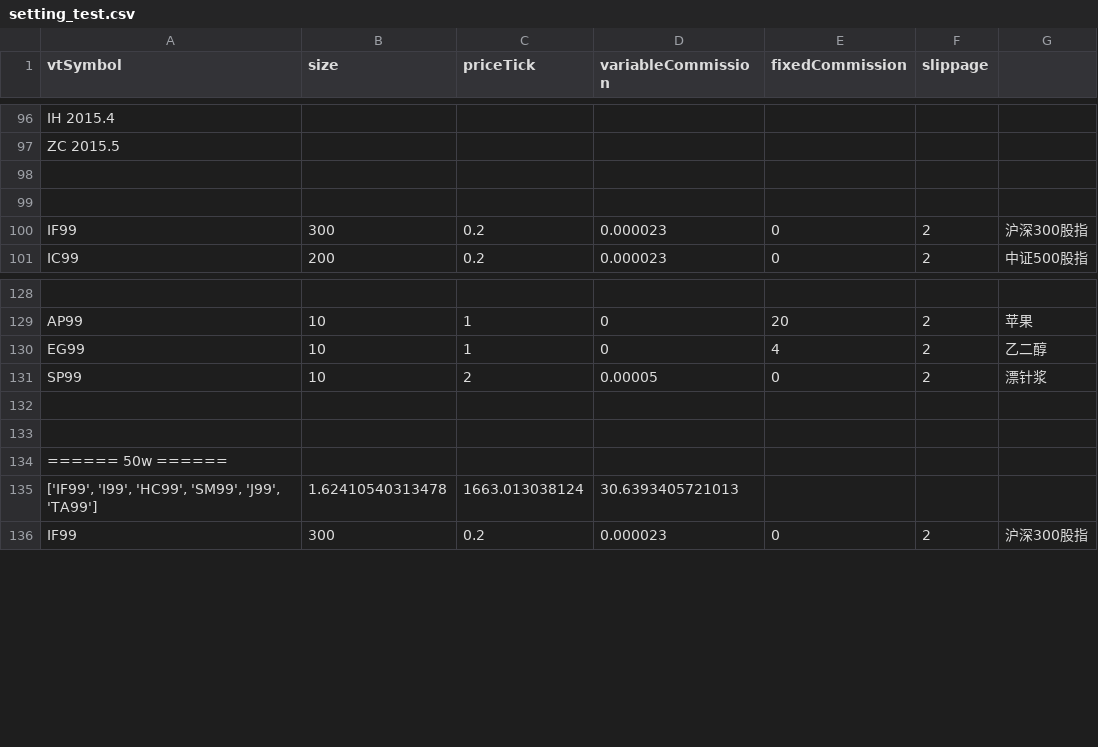
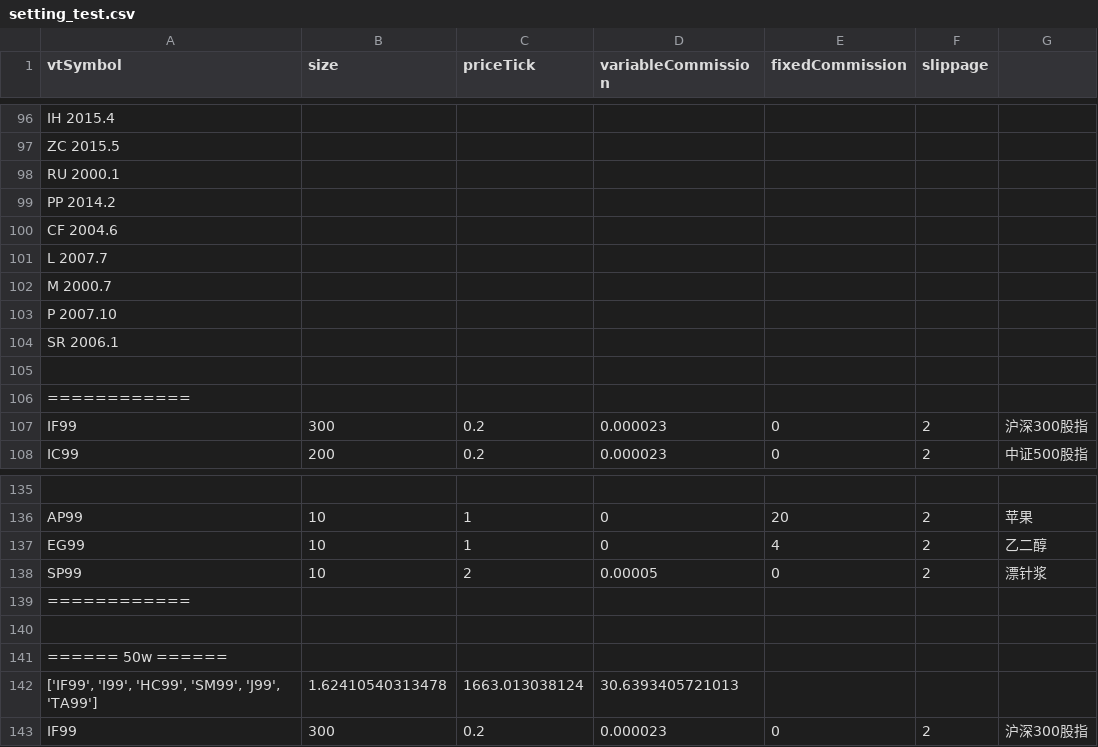
Before and after one commit to lo-e/vnpy, a CSV file: examples/TurtleStrategy/setting_test.csv, drawn as a sheet; only a part is shown, gaps mark what is left out.

Commit message:
update

```diff
--- a/examples/TurtleStrategy/setting_test.csv
+++ b/examples/TurtleStrategy/setting_test.csv
@@ -97,4 +97,11 @@ IH 2015.4
 ZC 2015.5
+RU 2000.1
+PP 2014.2
+CF 2004.6
+L  2007.7
+M  2000.7
+P  2007.10
+SR 2006.1
 
-
+============
 IF99,300,0.2,0.000023,0,2,沪深300股指,
@@ -131,3 +138,3 @@ EG99,10,1,0,4,2,乙二醇,
 SP99,10,2,0.00005,0,2,漂针浆,
-
+============
 
```
